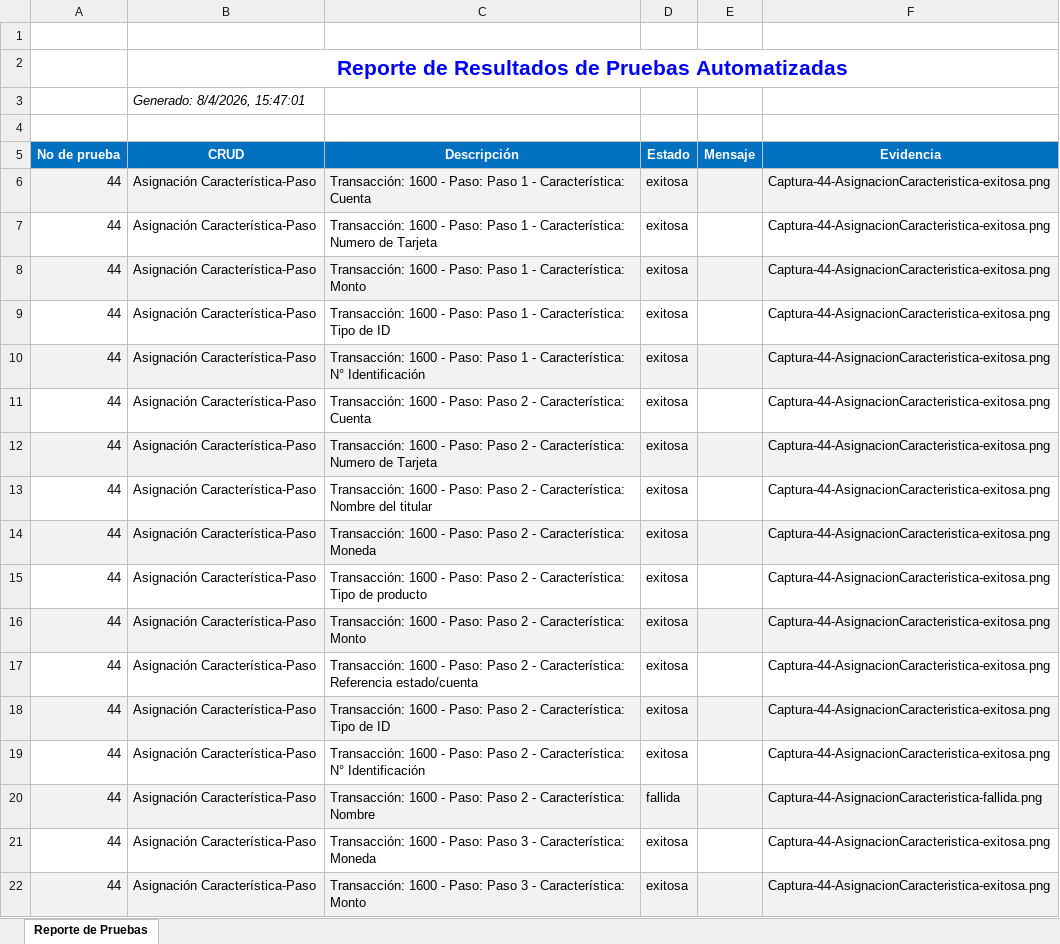
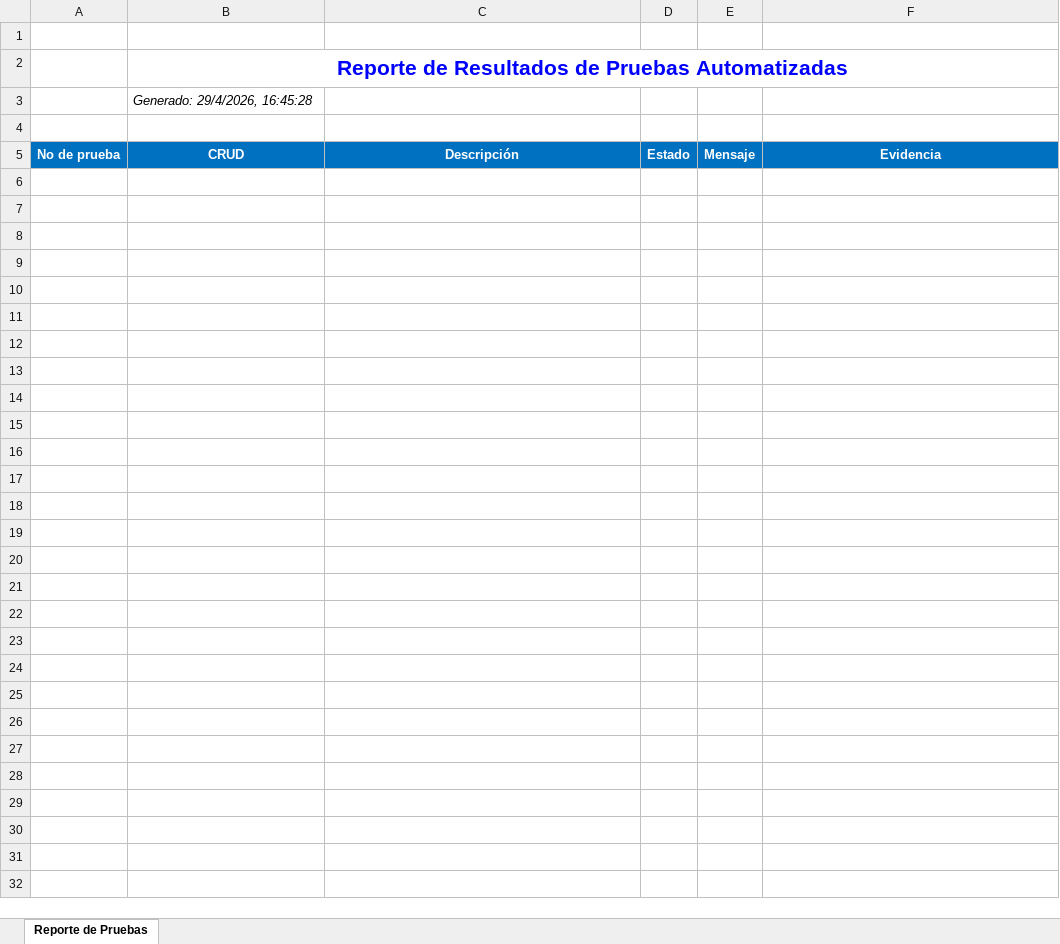
Before and after one commit to RecinosRafael/SpecsView-ConstruccionDeTransacciones, an Excel workbook: ReporteXlsx/ReportePruebasEjecutas-ConfiguracionesIniciales.xlsx, sheet Reporte de Pruebas, drawn as a sheet; only a part is shown; values as stored, in another font and other column widths than the file's, no borders; charts and pictures not drawn; the diff covers the shown part only; the diff names each change by its address in the sheet, - before the commit and + after, or states it on an @@ line.

```diff
--- a/ReporteXlsx/ReportePruebasEjecutas-ConfiguracionesIniciales.xlsx (sheet Reporte de Pruebas)
+++ b/ReporteXlsx/ReportePruebasEjecutas-ConfiguracionesIniciales.xlsx (sheet Reporte de Pruebas)
-B3: Generado: 8/4/2026, 15:47:01
+B3: Generado: 29/4/2026, 16:45:28
-row 6: 44 | Asignación Característica-Paso | Transacción: 1600 - Paso: Paso 1 - Característica: Cuenta | exitosa |  | Captura-44-AsignacionCaracteristica-exitosa.png
-row 7: 44 | Asignación Característica-Paso | Transacción: 1600 - Paso: Paso 1 - Característica: Numero de Tarjeta | exitosa |  | Captura-44-AsignacionCaracteristica-exitosa.png
-row 8: 44 | Asignación Característica-Paso | Transacción: 1600 - Paso: Paso 1 - Característica: Monto | exitosa |  | Captura-44-AsignacionCaracteristica-exitosa.png
-row 9: 44 | Asignación Característica-Paso | Transacción: 1600 - Paso: Paso 1 - Característica: Tipo de ID | exitosa |  | Captura-44-AsignacionCaracteristica-exitosa.png
-row 10: 44 | Asignación Característica-Paso | Transacción: 1600 - Paso: Paso 1 - Característica: N° Identificación | exitosa |  | Captura-44-AsignacionCaracteristica-exitosa.png
-row 11: 44 | Asignación Característica-Paso | Transacción: 1600 - Paso: Paso 2 - Característica: Cuenta | exitosa |  | Captura-44-AsignacionCaracteristica-exitosa.png
-row 12: 44 | Asignación Característica-Paso | Transacción: 1600 - Paso: Paso 2 - Característica: Numero de Tarjeta | exitosa |  | Captura-44-AsignacionCaracteristica-exitosa.png
-row 13: 44 | Asignación Característica-Paso | Transacción: 1600 - Paso: Paso 2 - Característica: Nombre del titular | exitosa |  | Captura-44-AsignacionCaracteristica-exitosa.png
-row 14: 44 | Asignación Característica-Paso | Transacción: 1600 - Paso: Paso 2 - Característica: Moneda | exitosa |  | Captura-44-AsignacionCaracteristica-exitosa.png
-row 15: 44 | Asignación Característica-Paso | Transacción: 1600 - Paso: Paso 2 - Característica: Tipo de producto | exitosa |  | Captura-44-AsignacionCaracteristica-exitosa.png
-row 16: 44 | Asignación Característica-Paso | Transacción: 1600 - Paso: Paso 2 - Característica: Monto | exitosa |  | Captura-44-AsignacionCaracteristica-exitosa.png
-row 17: 44 | Asignación Característica-Paso | Transacción: 1600 - Paso: Paso 2 - Característica: Referencia estado/cuenta | exitosa |  | Captura-44-AsignacionCaracteristica-exitosa.png
-row 18: 44 | Asignación Característica-Paso | Transacción: 1600 - Paso: Paso 2 - Característica: Tipo de ID | exitosa |  | Captura-44-AsignacionCaracteristica-exitosa.png
-row 19: 44 | Asignación Característica-Paso | Transacción: 1600 - Paso: Paso 2 - Característica: N° Identificación | exitosa |  | Captura-44-AsignacionCaracteristica-exitosa.png
-row 20: 44 | Asignación Característica-Paso | Transacción: 1600 - Paso: Paso 2 - Característica: Nombre | fallida |  | Captura-44-AsignacionCaracteristica-fallida.png
-row 21: 44 | Asignación Característica-Paso | Transacción: 1600 - Paso: Paso 3 - Característica: Moneda | exitosa |  | Captura-44-AsignacionCaracteristica-exitosa.png
-row 22: 44 | Asignación Característica-Paso | Transacción: 1600 - Paso: Paso 3 - Característica: Monto | exitosa |  | Captura-44-AsignacionCaracteristica-exitosa.png
```
Also changed, not shown: 22 removed rows elsewhere in this sheet, 8 other files.
